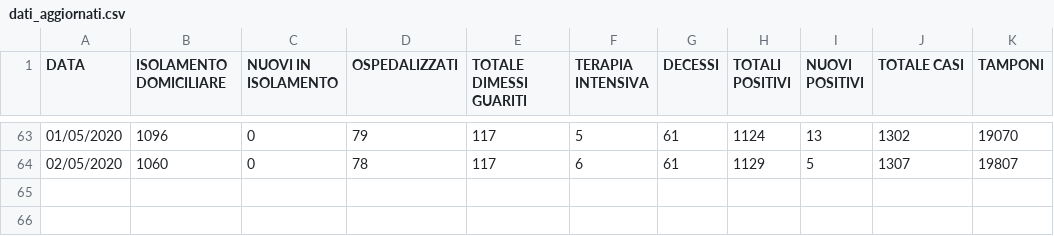
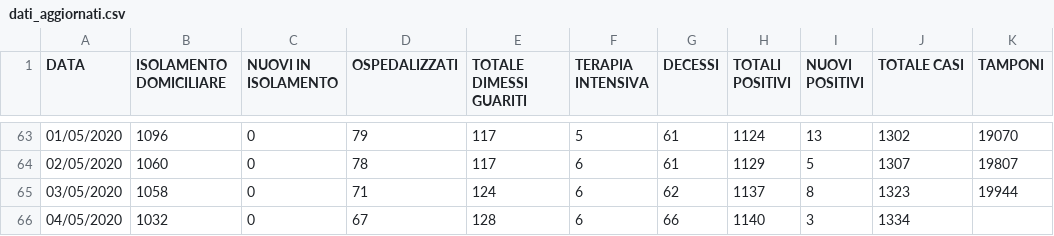
Before and after one commit to Feibio93/COVID-19-BL, a CSV file: Opendata-formato-csv/dati_aggiornati.csv, drawn as a sheet; only a part is shown, gaps mark what is left out; the diff names each change by its address in the sheet, - before the commit and + after, or states it on an @@ line.

Commit message:
Aggiornamento del 05/05, ore 8:00

```diff
--- a/Opendata-formato-csv/dati_aggiornati.csv
+++ b/Opendata-formato-csv/dati_aggiornati.csv
+row 65: 03/05/2020 | 1058 | 0 | 71 | 124 | 6 | 62 | 1137 | 8 | 1323 | 19944
+row 66: 04/05/2020 | 1032 | 0 | 67 | 128 | 6 | 66 | 1140 | 3 | 1334
```
